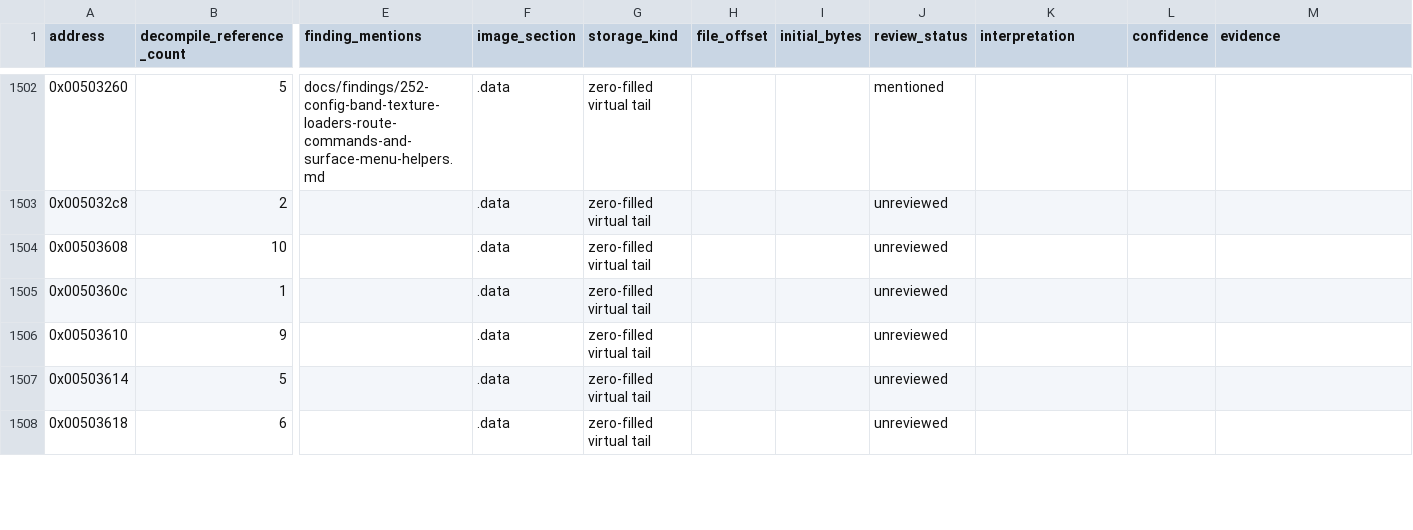
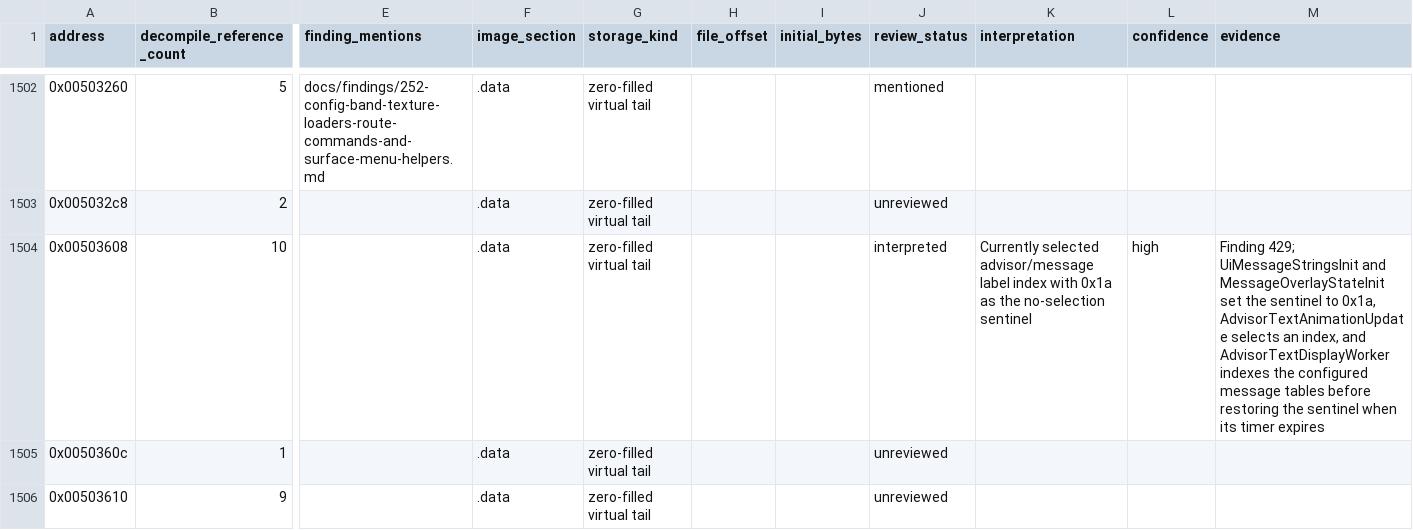
Before and after one commit to robbert229/lrr-portable, a CSV file: docs/dat/globals.csv, drawn as a sheet; only a part is shown, gaps mark what is left out; the shorter side is filled out with more unchanged rows; the diff names each change by its address in the sheet, - before the commit and + after, or states it on an @@ line.

```diff
--- a/docs/dat/globals.csv
+++ b/docs/dat/globals.csv
-J1504 (review_status): unreviewed
+J1504 (review_status): interpreted
-K1504 (interpretation): (empty)
+K1504 (interpretation): Currently selected advisor/message label index with 0x1a as the no-selection sentinel
-L1504 (confidence): (empty)
+L1504 (confidence): high
-M1504 (evidence): (empty)
+M1504 (evidence): Finding 429; UiMessageStringsInit and MessageOverlayStateInit set the sentinel to 0x1a, AdvisorTextAnimationUpdate selects an index, and AdvisorTextDisplayWorker indexes the configured message tables before restoring the sentinel when its timer expires
```
Also changed, not shown: docs/dat/annotations.csv.
